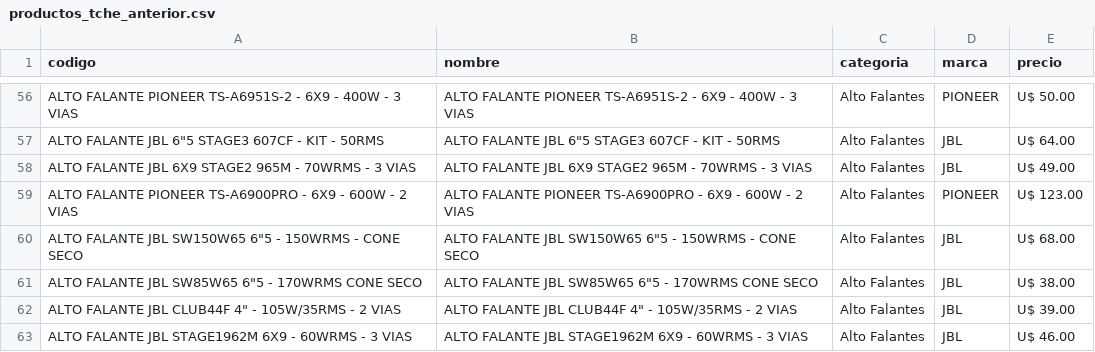
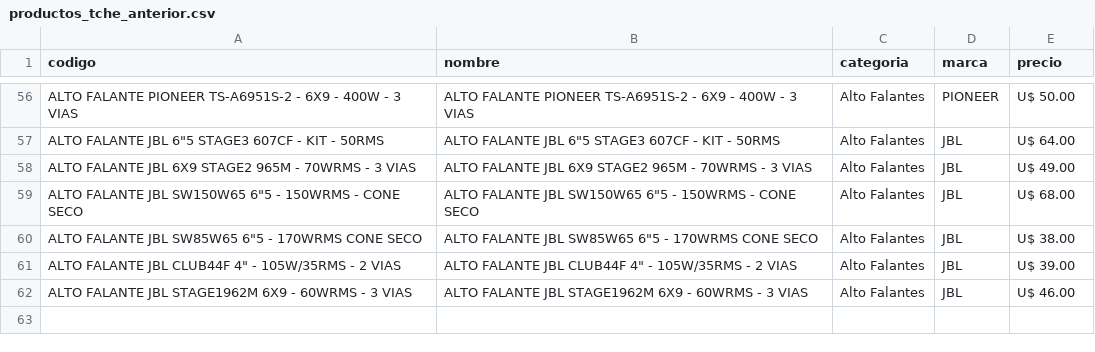
Before and after one commit to Gabrieluz1985/monitor-tcheloco, a CSV file: productos_tche_anterior.csv, drawn as a sheet; only a part is shown, gaps mark what is left out.

```diff
--- a/productos_tche_anterior.csv
+++ b/productos_tche_anterior.csv
@@ -58,3 +58,2 @@ ALTO FALANTE PIONEER TS-A6951S-2 -  6X9 - 400W - 3 VIAS,ALTO FALANTE PIONEER TS-
 ALTO FALANTE JBL 6X9 STAGE2 965M - 70WRMS - 3 VIAS,ALTO FALANTE JBL 6X9 STAGE2 965M - 70WRMS - 3 VIAS,Alto Falantes,JBL,U$ 49.00
-ALTO FALANTE PIONEER TS-A6900PRO - 6X9 - 600W - 2 VIAS,ALTO FALANTE PIONEER TS-A6900PRO - 6X9 - 600W - 2 VIAS,Alto Falantes,PIONEER,U$ 123.00
 "ALTO FALANTE JBL SW150W65 6""5  - 150WRMS - CONE SECO","ALTO FALANTE JBL SW150W65 6""5  - 150WRMS - CONE SECO",Alto Falantes,JBL,U$ 68.00
```
